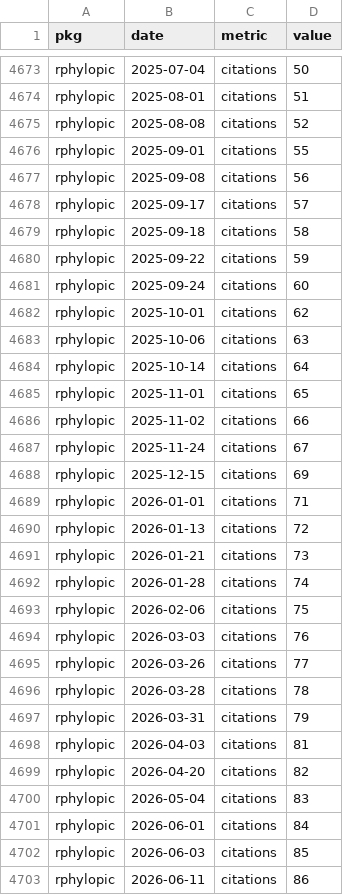
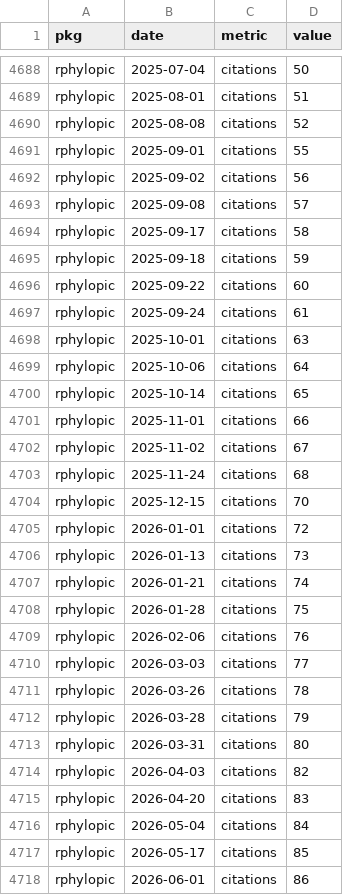
Before and after one commit to palaeoverse/palaeoverse.dashboard, a CSV file: data/metrics.csv, drawn as a sheet; only a part is shown, gaps mark what is left out; the diff covers the shown part only.

```diff
--- a/data/metrics.csv
+++ b/data/metrics.csv
@@ -4676,28 +4691,28 @@
 "rphylopic",2025-09-01,"citations",55
-"rphylopic",2025-09-08,"citations",56
-"rphylopic",2025-09-17,"citations",57
-"rphylopic",2025-09-18,"citations",58
-"rphylopic",2025-09-22,"citations",59
-"rphylopic",2025-09-24,"citations",60
-"rphylopic",2025-10-01,"citations",62
-"rphylopic",2025-10-06,"citations",63
-"rphylopic",2025-10-14,"citations",64
-"rphylopic",2025-11-01,"citations",65
-"rphylopic",2025-11-02,"citations",66
-"rphylopic",2025-11-24,"citations",67
-"rphylopic",2025-12-15,"citations",69
-"rphylopic",2026-01-01,"citations",71
-"rphylopic",2026-01-13,"citations",72
-"rphylopic",2026-01-21,"citations",73
-"rphylopic",2026-01-28,"citations",74
-"rphylopic",2026-02-06,"citations",75
-"rphylopic",2026-03-03,"citations",76
-"rphylopic",2026-03-26,"citations",77
-"rphylopic",2026-03-28,"citations",78
-"rphylopic",2026-03-31,"citations",79
-"rphylopic",2026-04-03,"citations",81
-"rphylopic",2026-04-20,"citations",82
-"rphylopic",2026-05-04,"citations",83
-"rphylopic",2026-06-01,"citations",84
-"rphylopic",2026-06-03,"citations",85
-"rphylopic",2026-06-11,"citations",86
+"rphylopic",2025-09-02,"citations",56
+"rphylopic",2025-09-08,"citations",57
+"rphylopic",2025-09-17,"citations",58
+"rphylopic",2025-09-18,"citations",59
+"rphylopic",2025-09-22,"citations",60
+"rphylopic",2025-09-24,"citations",61
+"rphylopic",2025-10-01,"citations",63
+"rphylopic",2025-10-06,"citations",64
+"rphylopic",2025-10-14,"citations",65
+"rphylopic",2025-11-01,"citations",66
+"rphylopic",2025-11-02,"citations",67
+"rphylopic",2025-11-24,"citations",68
+"rphylopic",2025-12-15,"citations",70
+"rphylopic",2026-01-01,"citations",72
+"rphylopic",2026-01-13,"citations",73
+"rphylopic",2026-01-21,"citations",74
+"rphylopic",2026-01-28,"citations",75
+"rphylopic",2026-02-06,"citations",76
+"rphylopic",2026-03-03,"citations",77
+"rphylopic",2026-03-26,"citations",78
+"rphylopic",2026-03-28,"citations",79
+"rphylopic",2026-03-31,"citations",80
+"rphylopic",2026-04-03,"citations",82
+"rphylopic",2026-04-20,"citations",83
+"rphylopic",2026-05-04,"citations",84
+"rphylopic",2026-05-17,"citations",85
+"rphylopic",2026-06-01,"citations",86
```
Also changed, not shown: 20 added rows and 83 edited cells elsewhere in this file, 3 other files.
